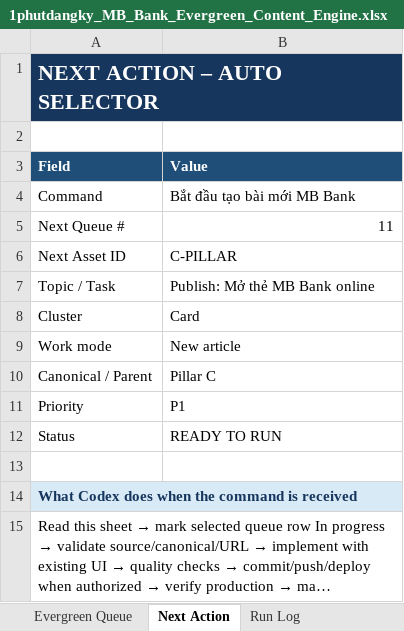
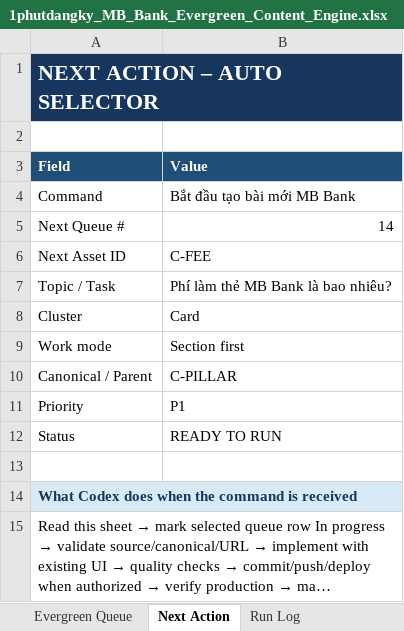
Before and after one commit to vothanhphatsocial/1phutdangky, an Excel workbook: docs/content/1phutdangky_MB_Bank_Evergreen_Content_Engine.xlsx, sheet Next Action, drawn as a sheet; long unchanged cells end in …; values as stored, in another font and other column widths than the file's, no borders; the diff names each change by its address in the sheet, - before the commit and + after, or states it on an @@ line.

Commit message:
feat(content): add MB Bank card issuance guide

```diff
--- a/docs/content/1phutdangky_MB_Bank_Evergreen_Content_Engine.xlsx (sheet Next Action)
+++ b/docs/content/1phutdangky_MB_Bank_Evergreen_Content_Engine.xlsx (sheet Next Action)
-B5 (Value): 11
+B5 (Value): 14
-B6 (Value): C-PILLAR
+B6 (Value): C-FEE
-B7 (Value): Publish: Mở thẻ MB Bank online
+B7 (Value): Phí làm thẻ MB Bank là bao nhiêu?
-B9 (Value): New article
+B9 (Value): Section first
-B10 (Value): Pillar C
+B10 (Value): C-PILLAR
```
Also changed, not shown: sheet Run Log, sheet Publish Source Matrix, sheet Evergreen Queue, sheet CTA Matrix, sheet Execution Briefs, 2 other files.
